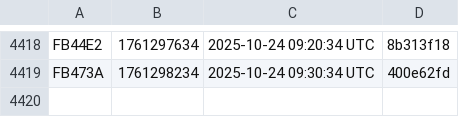
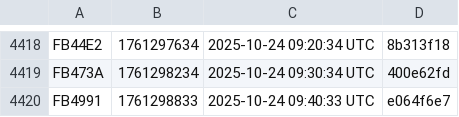
Before and after one commit to noob2git/weather, a CSV file: docs/assets/builds.csv, drawn as a sheet; only a part is shown, gaps mark what is left out; the diff names each change by its address in the sheet, - before the commit and + after, or states it on an @@ line.

```diff
--- a/docs/assets/builds.csv
+++ b/docs/assets/builds.csv
+row 4420: FB4991 | 1761298833 | 2025-10-24 09:40:33 UTC | e064f6e7
```
Also changed, not shown: data/weather_history.csv, 2 other files.
